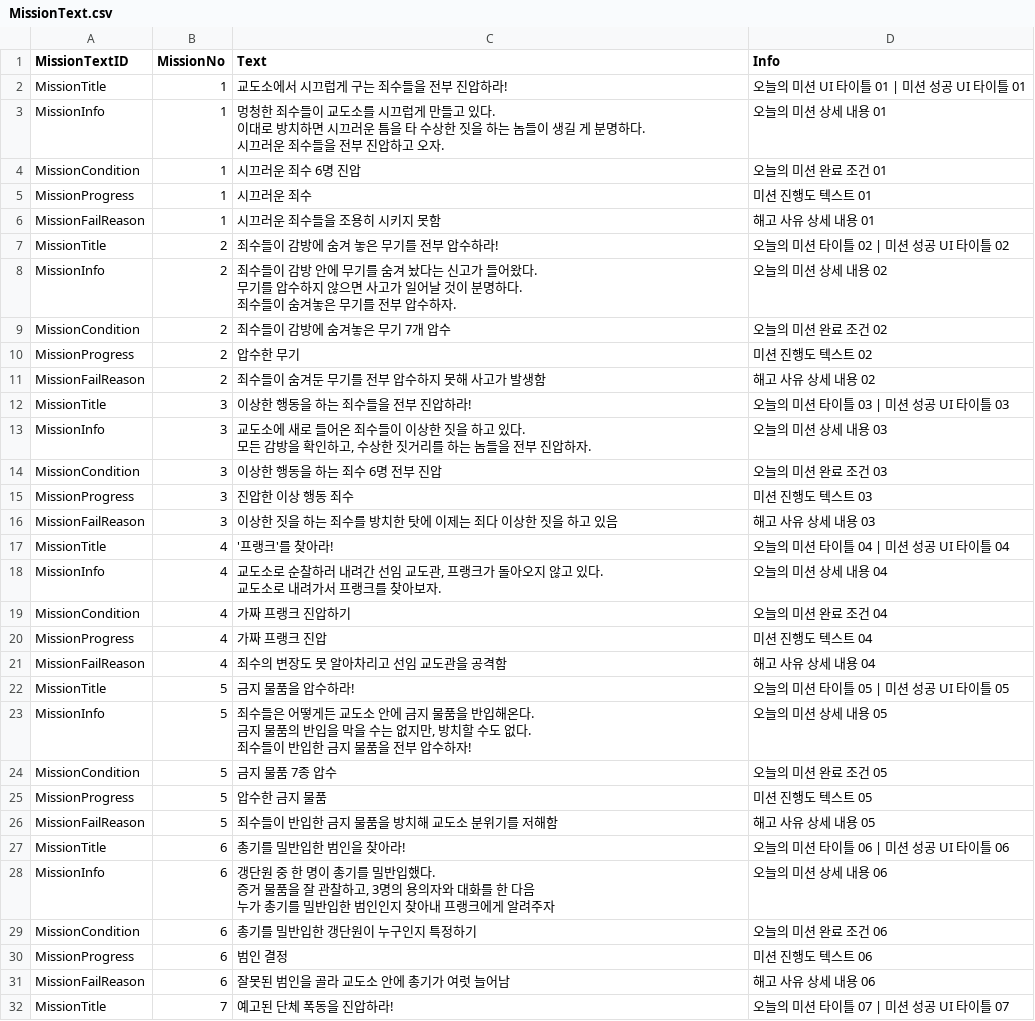
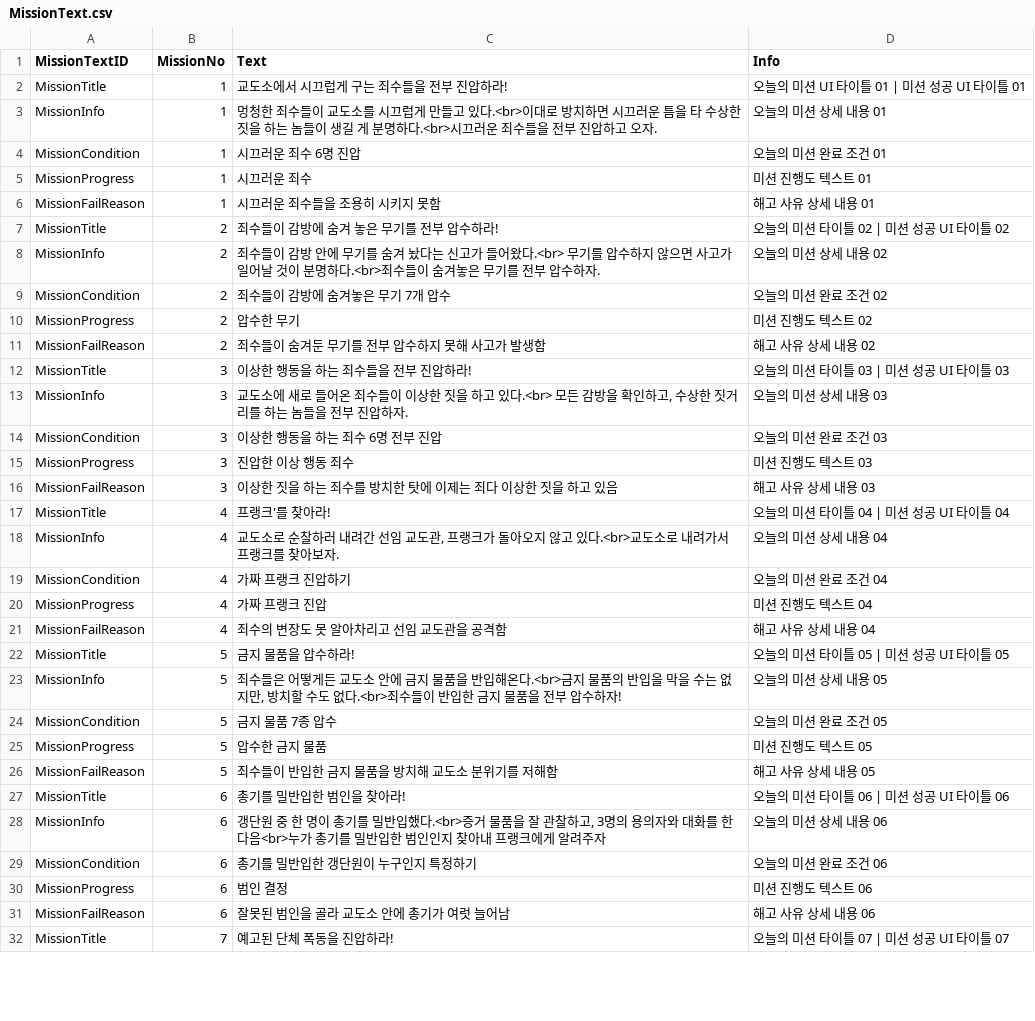
Before and after one commit to whoman4233/CanISleepTonightProject, a CSV file: Assets/07_Data/03_CSV/MissionText.csv, drawn as a sheet; only a part is shown; the diff covers the shown part only.

Commit message:
fix.MissionBriefing/HUDMission CSV->SO 텍스트데이터 연결 및 양식 수정

```diff
--- a/Assets/07_Data/03_CSV/MissionText.csv
+++ b/Assets/07_Data/03_CSV/MissionText.csv
@@ -3,3 +3 @@ MissionTitle,1,교도소에서 시끄럽게 구는 죄수들을 전부 진압하
-MissionInfo,1,"멍청한 죄수들이 교도소를 시끄럽게 만들고 있다.
-이대로 방치하면 시끄러운 틈을 타 수상한 짓을 하는 놈들이 생길 게 분명하다.
-시끄러운 죄수들을 전부 진압하고 오자.",오늘의 미션 상세 내용 01,
+MissionInfo,1,멍청한 죄수들이 교도소를 시끄럽게 만들고 있다.<br>이대로 방치하면 시끄러운 틈을 타 수상한 짓을 하는 놈들이 생길 게 분명하다.<br>시끄러운 죄수들을 전부 진압하고 오자.,오늘의 미션 상세 내용 01
@@ -10,3 +8 @@ MissionTitle,2,죄수들이 감방에 숨겨 놓은 무기를 전부 압수하
-MissionInfo,2,"죄수들이 감방 안에 무기를 숨겨 놨다는 신고가 들어왔다.
-무기를 압수하지 않으면 사고가 일어날 것이 분명하다.
-죄수들이 숨겨놓은 무기를 전부 압수하자.",오늘의 미션 상세 내용 02,
+MissionInfo,2,죄수들이 감방 안에 무기를 숨겨 놨다는 신고가 들어왔다.<br> 무기를 압수하지 않으면 사고가 일어날 것이 분명하다.<br>죄수들이 숨겨놓은 무기를 전부 압수하자.,오늘의 미션 상세 내용 02
@@ -17,2 +13 @@ MissionTitle,3,이상한 행동을 하는 죄수들을 전부 진압하라!,오
-MissionInfo,3,"교도소에 새로 들어온 죄수들이 이상한 짓을 하고 있다.
-모든 감방을 확인하고, 수상한 짓거리를 하는 놈들을 전부 진압하자.",오늘의 미션 상세 내용 03,
+MissionInfo,3,"교도소에 새로 들어온 죄수들이 이상한 짓을 하고 있다.<br> 모든 감방을 확인하고, 수상한 짓거리를 하는 놈들을 전부 진압하자.",오늘의 미션 상세 내용 03
@@ -22,3 +17,2 @@ MissionFailReason,3,이상한 짓을 하는 죄수를 방치한 탓에 이제는
-MissionTitle,4,'프랭크'를 찾아라!,오늘의 미션 타이틀 04 | 미션 성공 UI 타이틀 04,
-MissionInfo,4,"교도소로 순찰하러 내려간 선임 교도관, 프랭크가 돌아오지 않고 있다.
-교도소로 내려가서 프랭크를 찾아보자.",오늘의 미션 상세 내용 04,
+MissionTitle,4,프랭크'를 찾아라!,오늘의 미션 타이틀 04 | 미션 성공 UI 타이틀 04
+MissionInfo,4,"교도소로 순찰하러 내려간 선임 교도관, 프랭크가 돌아오지 않고 있다.<br>교도소로 내려가서 프랭크를 찾아보자.",오늘의 미션 상세 내용 04
@@ -29,3 +23 @@ MissionTitle,5,금지 물품을 압수하라!,오늘의 미션 타이틀 05 |
-MissionInfo,5,"죄수들은 어떻게든 교도소 안에 금지 물품을 반입해온다.
-금지 물품의 반입을 막을 수는 없지만, 방치할 수도 없다.
-죄수들이 반입한 금지 물품을 전부 압수하자!",오늘의 미션 상세 내용 05,
+MissionInfo,5,"죄수들은 어떻게든 교도소 안에 금지 물품을 반입해온다.<br>금지 물품의 반입을 막을 수는 없지만, 방치할 수도 없다.<br>죄수들이 반입한 금지 물품을 전부 압수하자!",오늘의 미션 상세 내용 05
@@ -36,3 +28 @@ MissionTitle,6,총기를 밀반입한 범인을 찾아라!,오늘의 미션 타
-MissionInfo,6,"갱단원 중 한 명이 총기를 밀반입했다.
-증거 물품을 잘 관찰하고, 3명의 용의자와 대화를 한 다음
-누가 총기를 밀반입한 범인인지 찾아내 프랭크에게 알려주자",오늘의 미션 상세 내용 06,
+MissionInfo,6,"갱단원 중 한 명이 총기를 밀반입했다.<br>증거 물품을 잘 관찰하고, 3명의 용의자와 대화를 한 다음<br>누가 총기를 밀반입한 범인인지 찾아내 프랭크에게 알려주자",오늘의 미션 상세 내용 06
```
Also changed, not shown: 1 edited cell elsewhere in this file, 16 other files.
